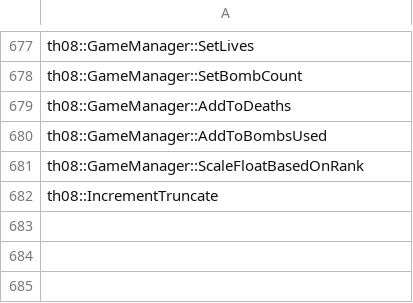
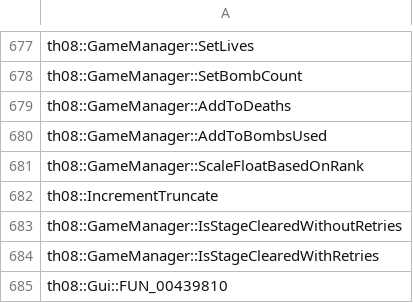
Before and after one commit to N0zoM1z0/th08, a CSV file: config/implemented.csv, drawn as a sheet; only a part is shown, gaps mark what is left out.

```diff
--- a/config/implemented.csv
+++ b/config/implemented.csv
@@ -682 +682,4 @@ th08::GameManager::ScaleFloatBasedOnRank
 th08::IncrementTruncate
+th08::GameManager::IsStageClearedWithoutRetries
+th08::GameManager::IsStageClearedWithRetries
+th08::Gui::FUN_00439810
```
Also changed, not shown: config/mapping.csv, config/matches.csv, 9 other files.
